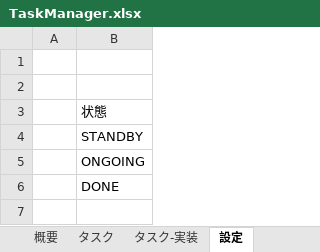
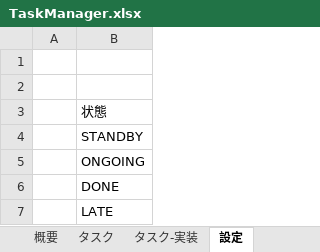
Before and after one commit to NemuriKouhai/behaviour-tree-programming-juugyou, an Excel workbook: TaskManager.xlsx, sheet 設定, drawn as a sheet; values as stored, in another font and other column widths than the file's, no borders; the diff names each change by its address in the sheet, - before the commit and + after, or states it on an @@ line.

```diff
--- a/TaskManager.xlsx (sheet 設定)
+++ b/TaskManager.xlsx (sheet 設定)
+row 7:  | LATE
```
Also changed, not shown: sheet タスク-実装, sheet 概要, 27 other files.
